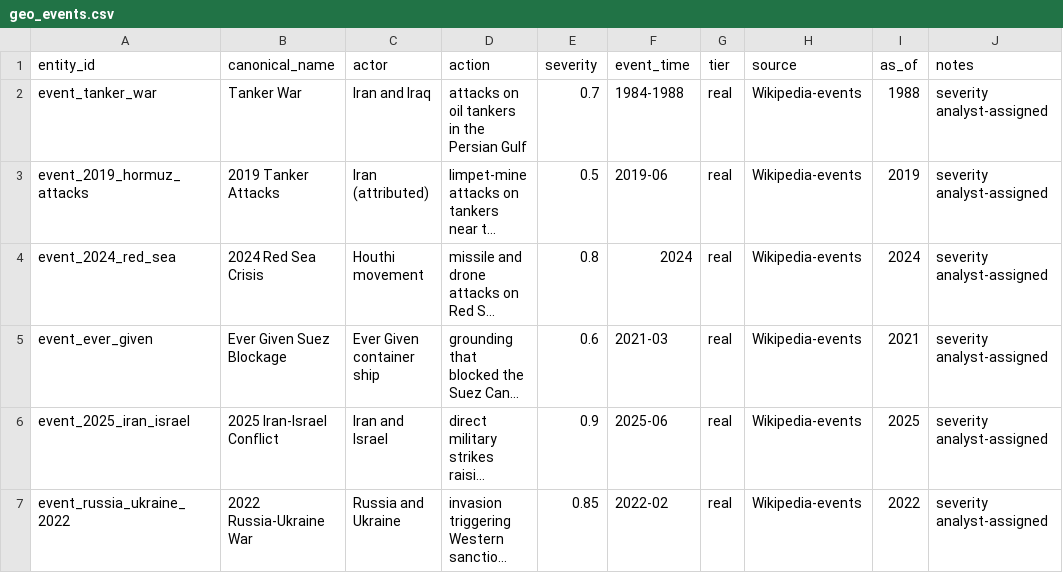
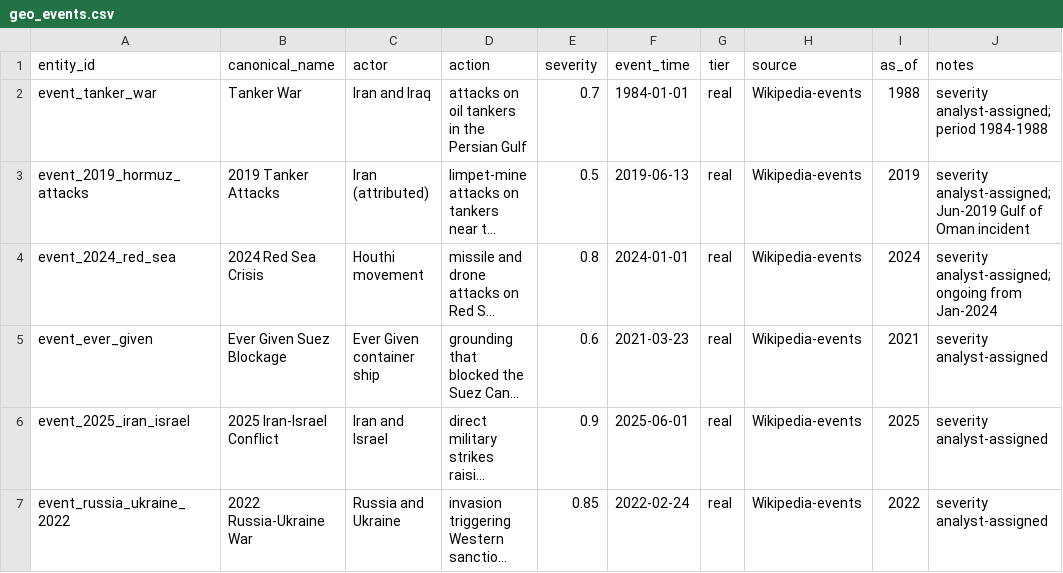
Before and after one commit to BlueWaves-afk/Sage, a CSV file: data/india-energy-2026.context/facts/nodes/geo_events.csv, drawn as a sheet; long unchanged cells end in …; the diff names each change by its address in the sheet, - before the commit and + after, or states it on an @@ line.

```diff
--- a/data/india-energy-2026.context/facts/nodes/geo_events.csv
+++ b/data/india-energy-2026.context/facts/nodes/geo_events.csv
-F2 (event_time): 1984-1988
+F2 (event_time): 1984-01-01
-J2 (notes): severity analyst-assigned
+J2 (notes): severity analyst-assigned; period 1984-1988
-F3 (event_time): 2019-06
+F3 (event_time): 2019-06-13
-J3 (notes): severity analyst-assigned
+J3 (notes): severity analyst-assigned; Jun-2019 Gulf of Oman incident
-F4 (event_time): 2024
+F4 (event_time): 2024-01-01
-J4 (notes): severity analyst-assigned
+J4 (notes): severity analyst-assigned; ongoing from Jan-2024
-F5 (event_time): 2021-03
+F5 (event_time): 2021-03-23
-F6 (event_time): 2025-06
+F6 (event_time): 2025-06-01
-F7 (event_time): 2022-02
+F7 (event_time): 2022-02-24
```
Also changed, not shown: 6 other files.
